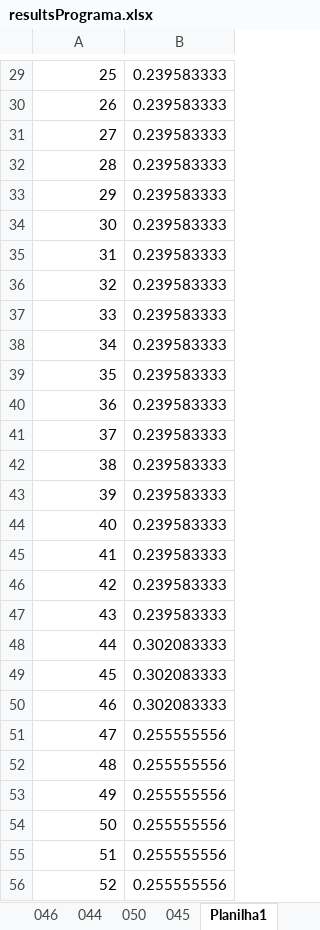
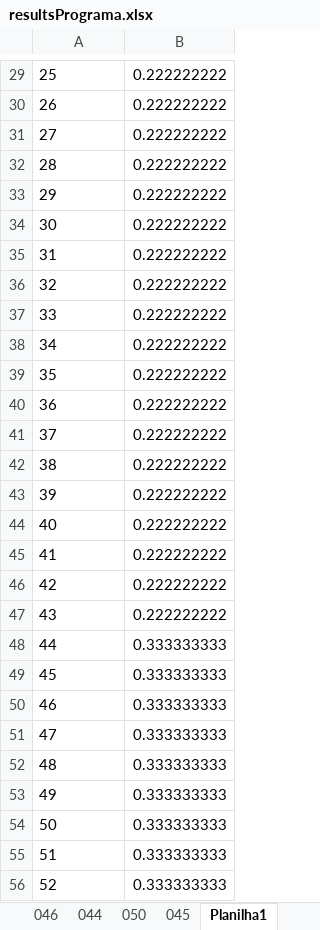
Before and after one commit to SWLab-ICUFF/KwS, an Excel workbook: src/main/resources/dat/Work.temp/resultsPrograma.xlsx, sheet Planilha1, drawn as a sheet; only a part is shown, gaps mark what is left out; values as stored, in another font and other column widths than the file's, no borders; the diff covers the shown part only; the diff names each change by its address in the sheet, - before the commit and + after, or states it on an @@ line.

```diff
--- a/src/main/resources/dat/Work.temp/resultsPrograma.xlsx (sheet Planilha1)
+++ b/src/main/resources/dat/Work.temp/resultsPrograma.xlsx (sheet Planilha1)
-A29:A56 alignment: right
+A29:A56 alignment: left
-B29:B47: 0.239583333
+B29:B47: 0.222222222
-B48:B50: 0.302083333
+B48:B50: 0.333333333
-B51:B56: 0.255555556
+B51:B56: 0.333333333
```
Also changed, not shown: 2 added rows, 2 removed rows, 339 edited cells and cell formats elsewhere in this sheet, sheet PrepararTabelaDinamica, 1 other file.
